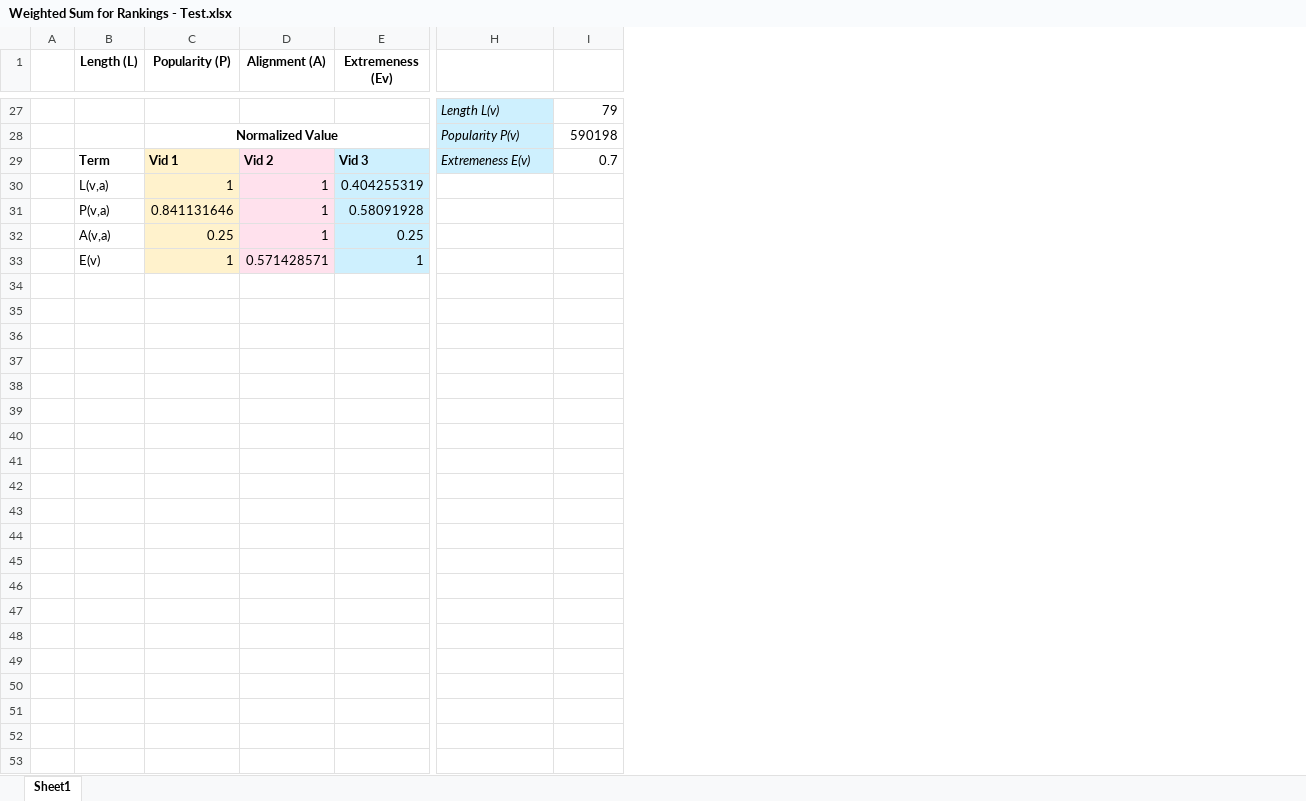
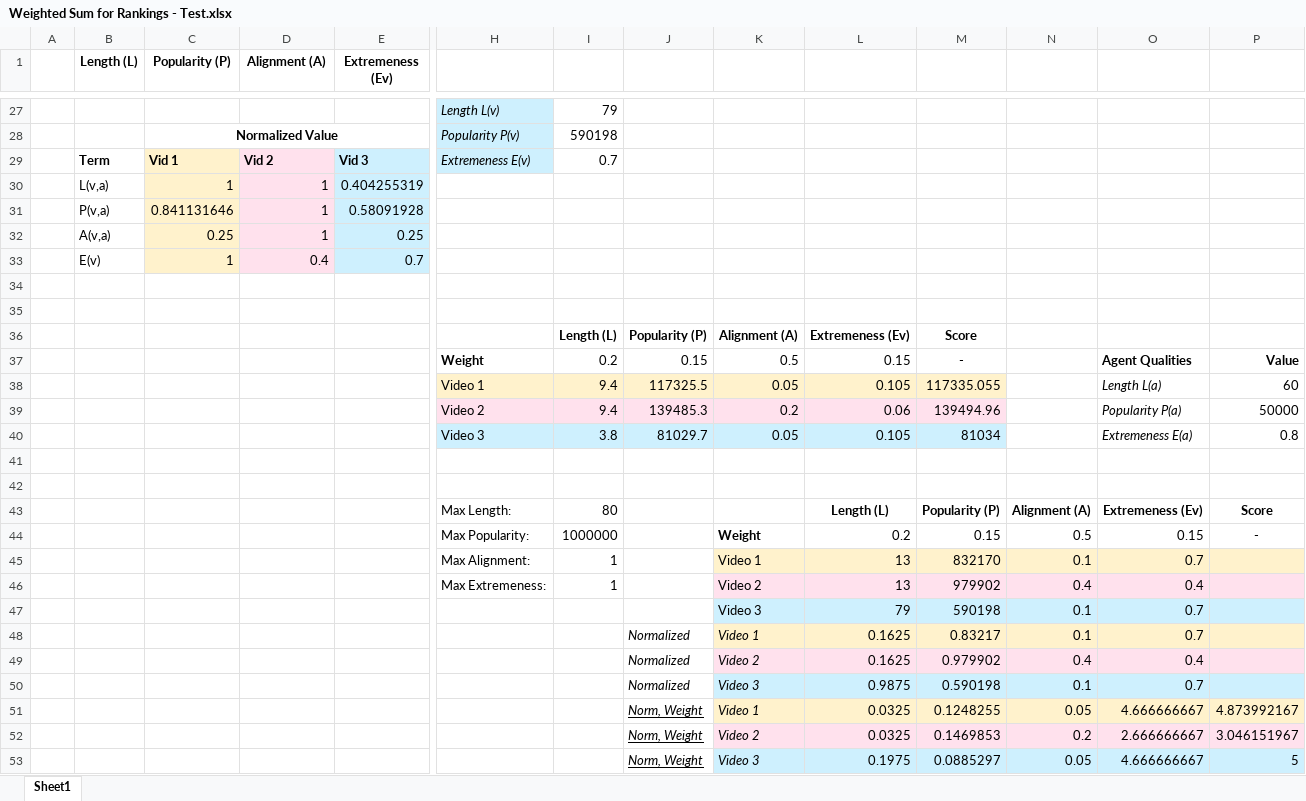
Before and after one commit to snyder-research-group/tools-of-justice, an Excel workbook: youtube simulation/Weighted Sum for Rankings - Test.xlsx, sheet Sheet1, drawn as a sheet; only a part is shown, gaps mark what is left out; values as stored, in another font and other column widths than the file's, no borders; charts and pictures not drawn; addresses are those after the commit; rows hold the shown columns only; the diff names each change by its address in the sheet, - before the commit and + after, or states it on an @@ line.

Commit message:
Updated weighted sums

```diff
--- a/youtube simulation/Weighted Sum for Rankings - Test.xlsx (sheet Sheet1)
+++ b/youtube simulation/Weighted Sum for Rankings - Test.xlsx (sheet Sheet1)
+column J, empty
+column K, empty
+column L, empty
+column M, empty
+column N, empty
+column O, empty
+column P, empty
+row 33:  | E(v) | 1 | 0.4 | 0.7
-row 34:  | E(v) | 1 | 0.571428571 | 1
+row 34: (empty)
-C34 fill: #FFF2CC
+C34 fill: none
-D34 fill: #FFE1ED
+D34 fill: none
-E34 fill: #CEF0FE
+E34 fill: none
+row 35: (empty)
+row 36:  |  |  |  |  |  | Length (L) | Popularity (P) | Alignment (A) | Extremeness (Ev) | Score
+row 37:  |  |  |  |  | Weight | 0.2 | 0.15 | 0.5 | 0.15 | - |  | Agent Qualities | Value
+row 38:  |  |  |  |  | Video 1 | 9.4 | 117325.5 | 0.05 | 0.105 | 117335.055 |  | Length L(a) | 60
+row 39:  |  |  |  |  | Video 2 | 9.4 | 139485.3 | 0.2 | 0.06 | 139494.96 |  | Popularity P(a) | 50000
+row 40:  |  |  |  |  | Video 3 | 3.8 | 81029.7 | 0.05 | 0.105 | 81034 |  | Extremeness E(a) | 0.8
+row 41: (empty)
+row 42: (empty)
+row 43:  |  |  |  |  | Max Length: | 80 |  |  | Length (L) | Popularity (P) | Alignment (A) | Extremeness (Ev) | Score
+row 44:  |  |  |  |  | Max Popularity: | 1000000 |  | Weight | 0.2 | 0.15 | 0.5 | 0.15 | -
+row 45:  |  |  |  |  | Max Alignment: | 1 |  | Video 1 | 13 | 832170 | 0.1 | 0.7
+row 46:  |  |  |  |  | Max Extremeness: | 1 |  | Video 2 | 13 | 979902 | 0.4 | 0.4
+row 47:  |  |  |  |  |  |  |  | Video 3 | 79 | 590198 | 0.1 | 0.7
+row 48:  |  |  |  |  |  |  | Normalized | Video 1 | 0.1625 | 0.83217 | 0.1 | 0.7
+row 49:  |  |  |  |  |  |  | Normalized | Video 2 | 0.1625 | 0.979902 | 0.4 | 0.4
+row 50:  |  |  |  |  |  |  | Normalized | Video 3 | 0.9875 | 0.590198 | 0.1 | 0.7
+row 51:  |  |  |  |  |  |  | Norm, Weight | Video 1 | 0.0325 | 0.1248255 | 0.05 | 4.666666667 | 4.873992167
+row 52:  |  |  |  |  |  |  | Norm, Weight | Video 2 | 0.0325 | 0.1469853 | 0.2 | 2.666666667 | 3.046151967
+row 53:  |  |  |  |  |  |  | Norm, Weight | Video 3 | 0.1975 | 0.0885297 | 0.05 | 4.666666667 | 5
```
Also changed, not shown: charts or pictures.
